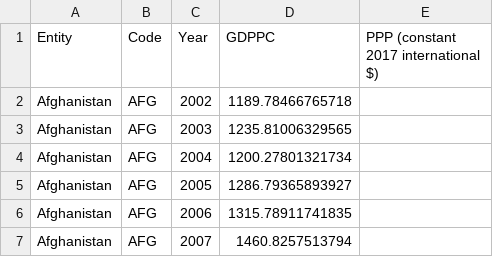
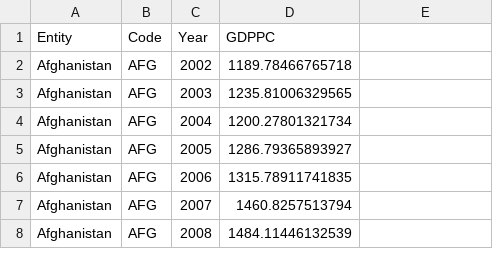
Before and after one commit to carljvh/intro-to-datascience-and-AI, a CSV file: gdp.csv, drawn as a sheet; only a part is shown; the shorter side is filled out with more unchanged rows.

```diff
--- a/gdp.csv
+++ b/gdp.csv
@@ -1,2 +1,2 @@
-Entity,Code,Year,GDPPC,PPP (constant 2017 international $)
+Entity,Code,Year,GDPPC
 Afghanistan,AFG,2002,1189.78466765718
```
Also changed, not shown: 1 other file.
